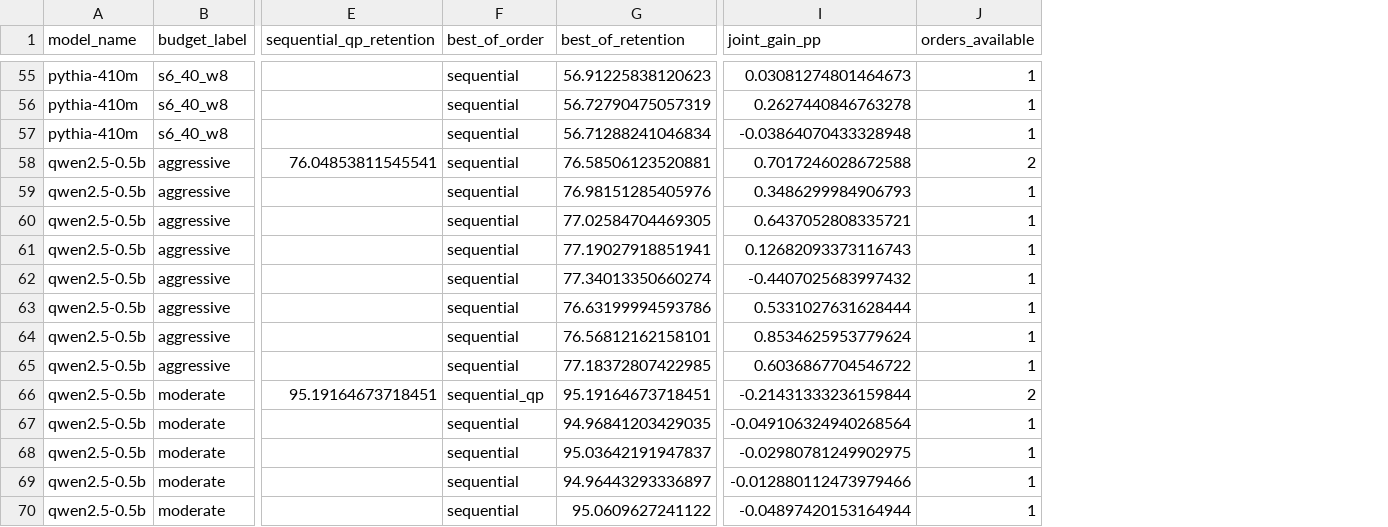
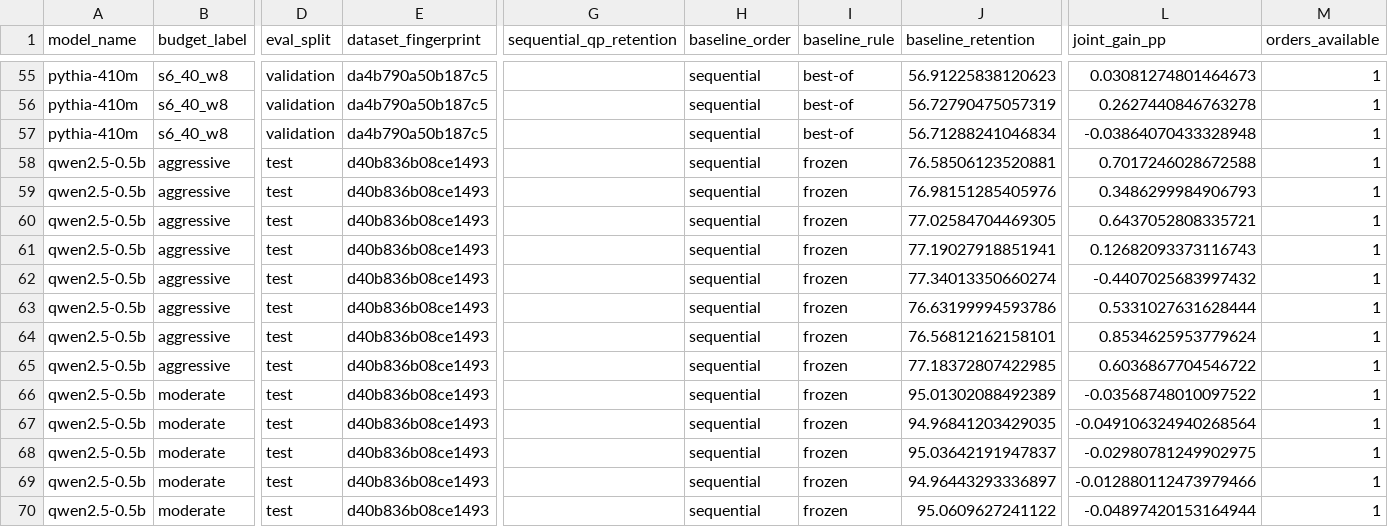
Before and after one commit to shehryarf67/Scale-Aware-Joint-Compression, a CSV file: results/evidence/joint_gains.csv, drawn as a sheet; only a part is shown, gaps mark what is left out; addresses are those after the commit; the diff covers the shown part only; the diff names each change by its address in the sheet, - before the commit and + after, or states it on an @@ line.

```diff
--- a/results/evidence/joint_gains.csv
+++ b/results/evidence/joint_gains.csv
+column D (eval_split), rows 55-70: validation | validation | validation | test | test | test | test | test | test | test | test | test | test | test | test | test
+column E (dataset_fingerprint), rows 55-70: da4b790a50b187c5 | da4b790a50b187c5 | da4b790a50b187c5 | d40b836b08ce1493 | d40b836b08ce1493 | d40b836b08ce1493 | d40b836b08ce1493 | d40b836b08ce1493 | d40b836b08ce1493 | d40b836b08ce1493 | d40b836b08ce1493 | d40b836b08ce1493 | d40b836b08ce1493 | d40b836b08ce1493 | d40b836b08ce1493 | d40b836b08ce1493
+column I (baseline_rule), rows 55-70: best-of | best-of | best-of | frozen | frozen | frozen | frozen | frozen | frozen | frozen | frozen | frozen | frozen | frozen | frozen | frozen
-H1: best_of_order
+H1: baseline_order
-J1: best_of_retention
+J1: baseline_retention
-G58 (sequential_qp_retention): 76.04853811545541
+G58 (sequential_qp_retention): (empty)
-M58 (orders_available): 2
+M58 (orders_available): 1
-G66 (sequential_qp_retention): 95.19164673718451
+G66 (sequential_qp_retention): (empty)
-H66 (baseline_order): sequential_qp
+H66 (baseline_order): sequential
-J66 (baseline_retention): 95.19164673718451
+J66 (baseline_retention): 95.01302088492389
-L66 (joint_gain_pp): -0.21431333236159844
+L66 (joint_gain_pp): -0.03568748010097522
-M66 (orders_available): 2
+M66 (orders_available): 1
```
Also changed, not shown: 37 edited cells elsewhere in this file, 5 other files.
